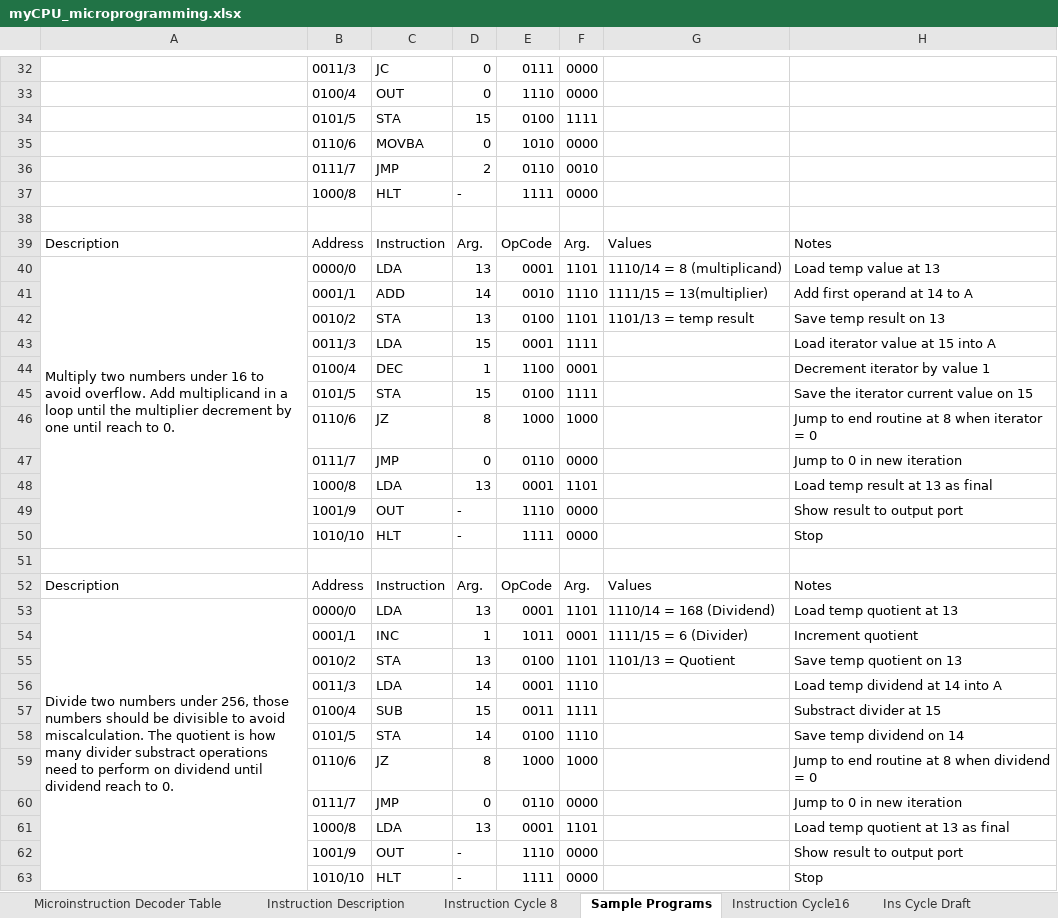
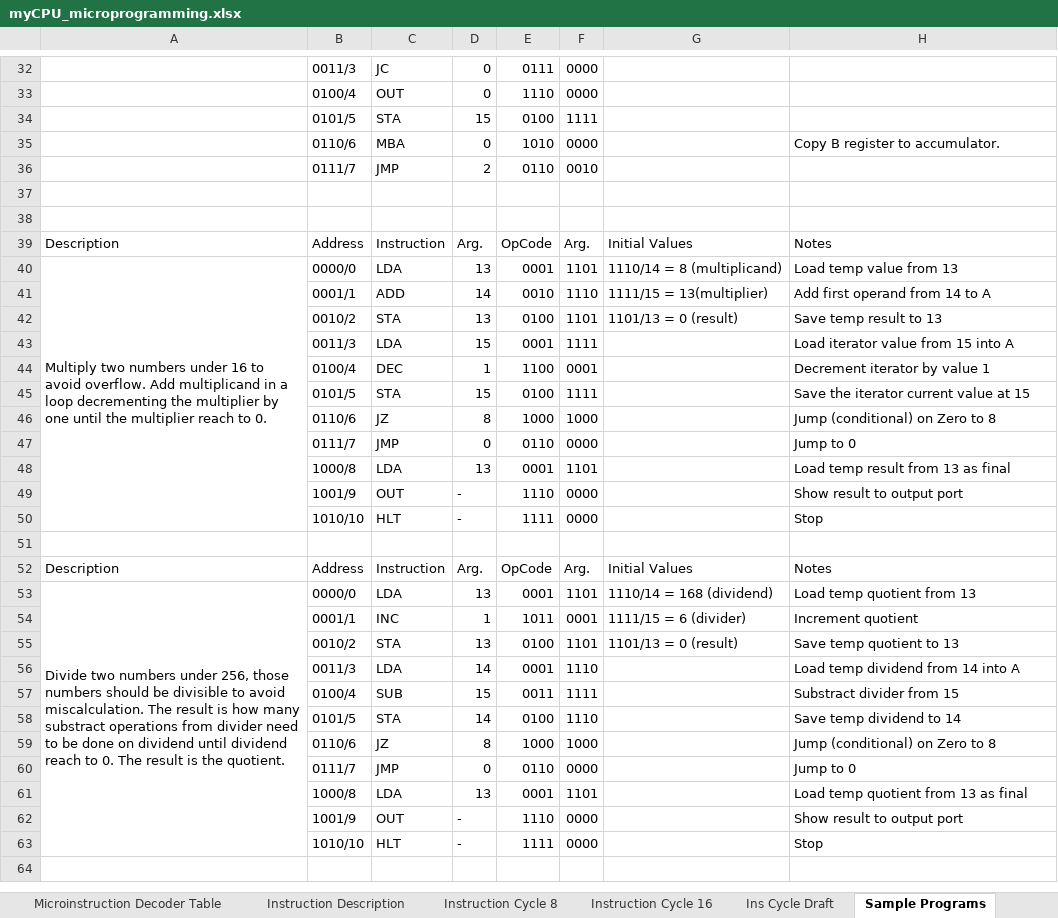
Before and after one commit to mylabpcb/myCPU, an Excel workbook: Templates/myCPU_microprogramming.xlsx, sheet Sample Programs, drawn as a sheet; only a part is shown, gaps mark what is left out; values as stored, in another font and other column widths than the file's, no cell formats; removed rows and columns are numbered as before the commit, all else as after; the diff covers the shown part only; the diff names each change by its address in the sheet, - before the commit and + after, or states it on an @@ line.

```diff
--- a/Templates/myCPU_microprogramming.xlsx (sheet Sample Programs)
+++ b/Templates/myCPU_microprogramming.xlsx (sheet Sample Programs)
-sheet tab: Instruction Cycle16
+sheet tab: Instruction Cycle 16
@@ sheet tab order changed: Microinstruction Decoder Table | Instruction Description | Instruction Cycle 8 | Instruction Cycle 16 | Ins Cycle Draft | Sample Programs @@
-C35: MOVBA
+C35: MBA
-H35: (empty)
+H35: Copy B register to accumulator.
-row 37:  | 1000/8 | HLT | - | 1111 | 0000
+row 38: (empty)
-G39: Values
+G39: Initial Values
-A40: …a loop until the multiplier decrement by one until reach to…
+A40: …a loop decrementing the multiplier by one until the multiplier reach to…
-H40: Load temp value at 13
+H40: Load temp value from 13
-H41: Add first operand at 14 to A
+H41: Add first operand from 14 to A
-G42: 1101/13 = temp result
+G42: 1101/13 = 0 (result)
-H42: Save temp result on 13
+H42: Save temp result to 13
-H43: Load iterator value at 15 into A
+H43: Load iterator value from 15 into A
-H45: Save the iterator current value on 15
+H45: Save the iterator current value at 15
-H46: Jump to end routine at 8 when iterator = 0
+H46: Jump (conditional) on Zero to 8
-H47: Jump to 0 in new iteration
+H47: Jump to 0
-H48: Load temp result at 13 as final
+H48: Load temp result from 13 as final
-G52: Values
+G52: Initial Values
-A53: …miscalculation. The quotient is how many divider substract operations need to perform on dividend until dividend reach to 0.
+A53: …miscalculation. The result is how many substract operations from divider need to be done on dividend until dividend reach to 0. The result is the quotient.
-G53: 1110/14 = 168 (Dividend)
+G53: 1110/14 = 168 (dividend)
-H53: Load temp quotient at 13
+H53: Load temp quotient from 13
-G54: 1111/15 = 6 (Divider)
+G54: 1111/15 = 6 (divider)
-G55: 1101/13 = Quotient
+G55: 1101/13 = 0 (result)
-H55: Save temp quotient on 13
+H55: Save temp quotient to 13
-H56: Load temp dividend at 14 into A
+H56: Load temp dividend from 14 into A
-H57: Substract divider at 15
+H57: Substract divider from 15
-H58: Save temp dividend on 14
+H58: Save temp dividend to 14
-H59: Jump to end routine at 8 when dividend = 0
+H59: Jump (conditional) on Zero to 8
-H60: Jump to 0 in new iteration
+H60: Jump to 0
-H61: Load temp quotient at 13 as final
+H61: Load temp quotient from 13 as final
```
Also changed, not shown: 1 added row, 1 removed row and 9 edited cells elsewhere in this sheet, sheet Microinstruction Decoder Table, sheet Instruction Cycle 16, sheet Instruction Cycle 8, sheet Instruction Description, cell formats, 2 other files.
